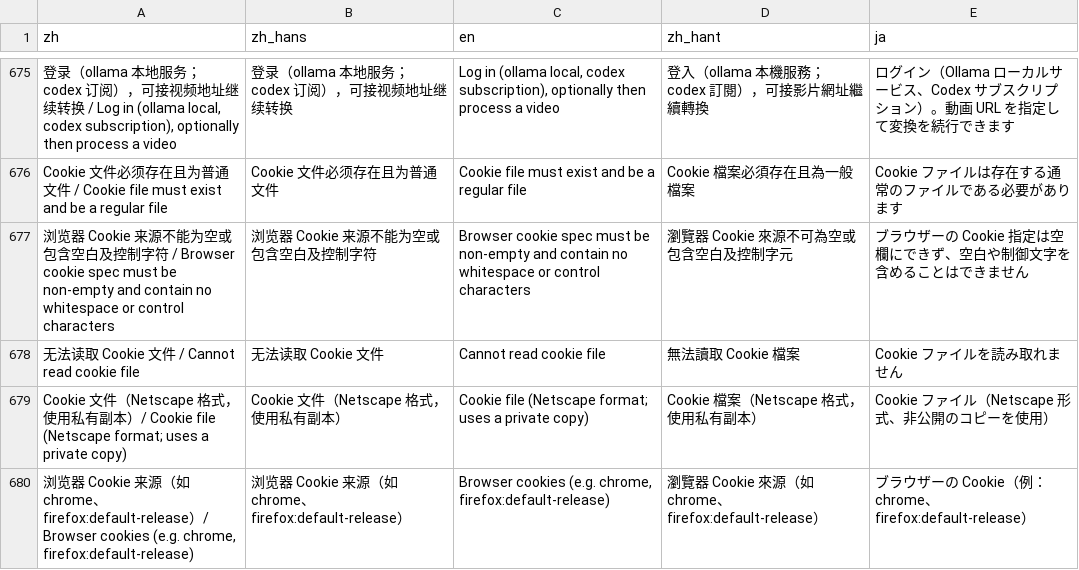
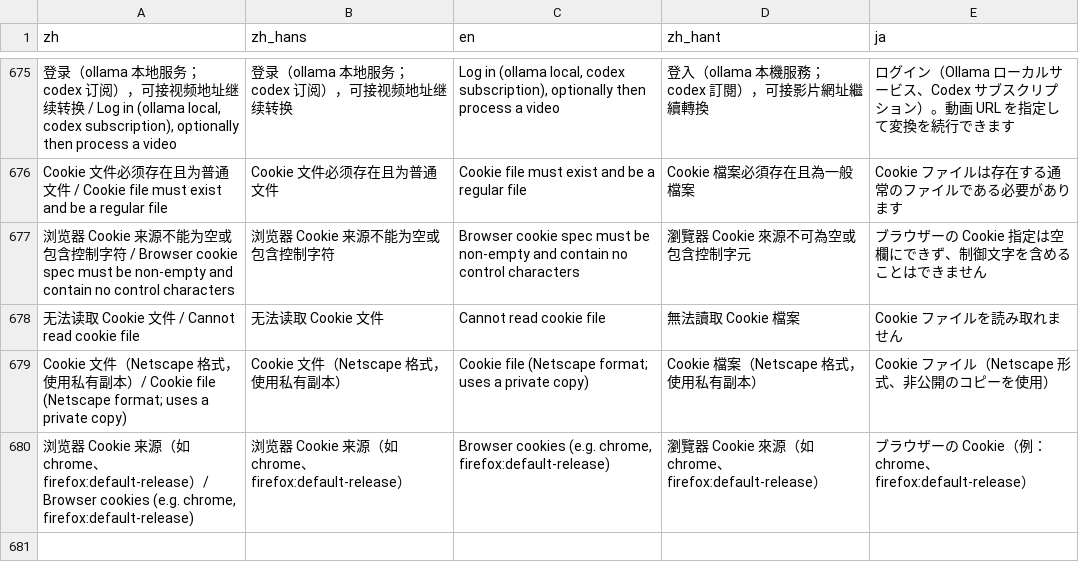
Before and after one commit to 3ae3ae/notepipe, a TSV file: i18n/catalog.tsv, drawn as a sheet; only a part is shown, gaps mark what is left out; the diff names each change by its address in the sheet, - before the commit and + after, or states it on an @@ line.

```diff
--- a/i18n/catalog.tsv
+++ b/i18n/catalog.tsv
-A677 (zh): …包含空白及控制字符 / Browser cookie spec must be non-empty and contain no whitespace or control characters
+A677 (zh): …包含控制字符 / Browser cookie spec must be non-empty and contain no control characters
-B677 (zh_hans): 浏览器 Cookie 来源不能为空或包含空白及控制字符
+B677 (zh_hans): 浏览器 Cookie 来源不能为空或包含控制字符
-C677 (en): …contain no whitespace or control characters
+C677 (en): …contain no control characters
-D677 (zh_hant): 瀏覽器 Cookie 來源不可為空或包含空白及控制字元
+D677 (zh_hant): 瀏覽器 Cookie 來源不可為空或包含控制字元
-E677 (ja): ブラウザーの Cookie 指定は空欄にできず、空白や制御文字を含めることはできません
+E677 (ja): ブラウザーの Cookie 指定は空欄にできず、制御文字を含めることはできません
```
Also changed, not shown: 6 other files.
